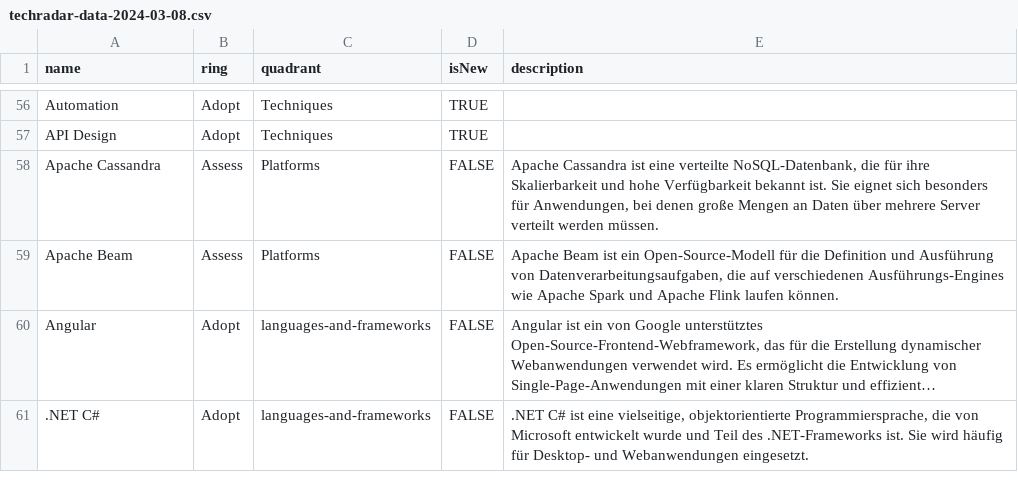
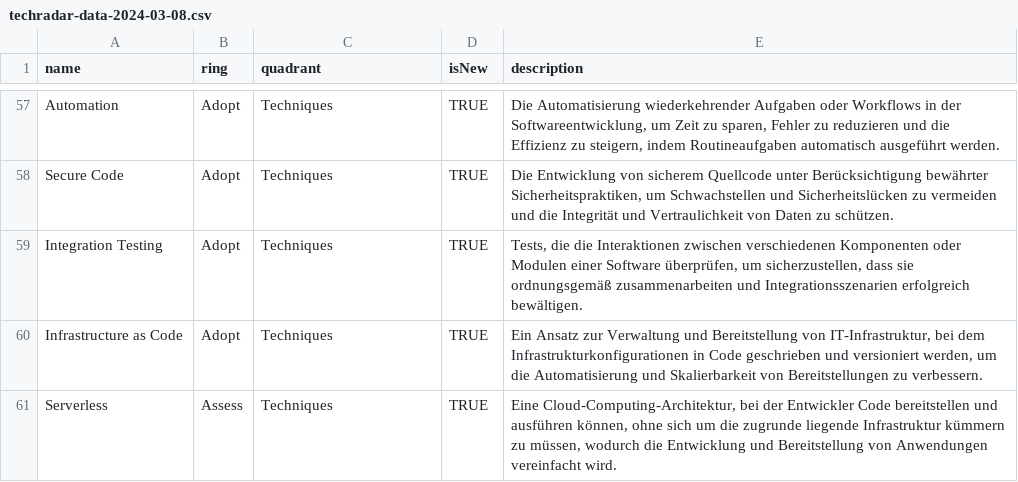
Before and after one commit to nag-it/arc-techradar, a CSV file: techradar-data-2024-03-08.csv, drawn as a sheet; only a part is shown, gaps mark what is left out; long unchanged cells end in …; addresses are those after the commit; the diff covers the shown part only; the diff names each change by its address in the sheet, - before the commit and + after, or states it on an @@ line.

Commit message:
added descriptions

```diff
--- a/techradar-data-2024-03-08.csv
+++ b/techradar-data-2024-03-08.csv
-E57 (description): (empty)
+E57 (description): Die Automatisierung wiederkehrender Aufgaben oder Workflows in der Softwareentwicklung, um Zeit zu sparen, Fehler zu reduzieren und die Effizienz zu steigern, indem Routineaufgaben automatisch ausgeführt werden.
+row 58: Secure Code | Adopt | Techniques | TRUE | Die Entwicklung von sicherem Quellcode unter Berücksichtigung bewährter Sicherheitspraktiken, um Schwachstellen und Sicherheitslücken zu vermeiden und die Integrität und Vertraulichkeit von Daten zu schützen.
-A59 (name): API Design
+A59 (name): Integration Testing
-E59 (description): (empty)
+E59 (description): Tests, die die Interaktionen zwischen verschiedenen Komponenten oder Modulen einer Software überprüfen, um sicherzustellen, dass sie ordnungsgemäß zusammenarbeiten und Integrationsszenarien erfolgreich bewältigen.
@@ row 58 moved to row 6: Apache Cassandra @@
@@ row 59 moved to row 5: Apache Beam @@
@@ row 60 moved to row 4: Angular @@
@@ row 61 moved to row 2: .NET C# @@
+row 60: Infrastructure as Code | Adopt | Techniques | TRUE | Ein Ansatz zur Verwaltung und Bereitstellung von IT-Infrastruktur, bei dem Infrastrukturkonfigurationen in Code geschrieben und versioniert werden, um die Automatisierung und Skalierbarkeit von Bereitstellungen zu verbessern.
+row 61: Serverless | Assess | Techniques | TRUE | Eine Cloud-Computing-Architektur, bei der Entwickler Code bereitstellen und ausführen können, ohne sich um die zugrunde liegende Infrastruktur kümmern zu müssen, wodurch die Entwicklung und Bereitstellung von Anwendungen vereinfacht wird.
```
Also changed, not shown: 14 added rows, 17 removed rows and 33 moved rows elsewhere in this file.
